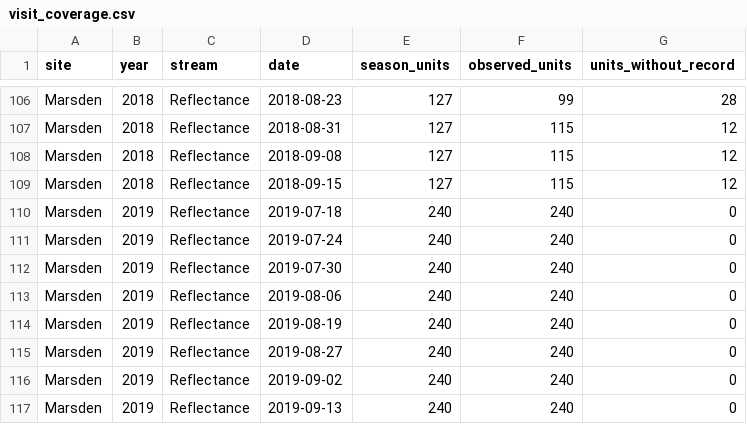
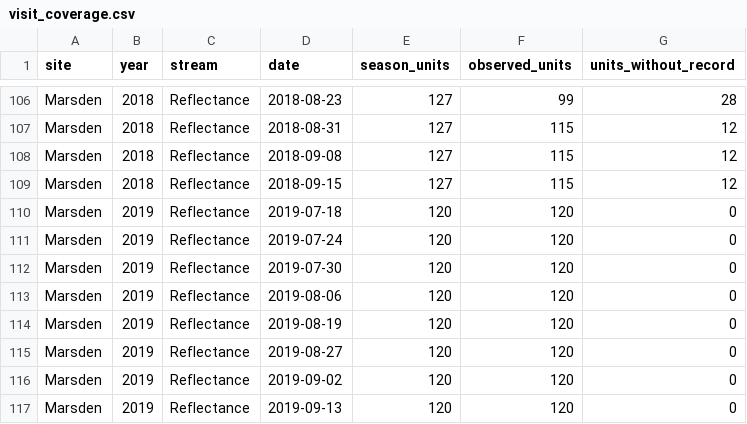
Before and after one commit to MohsinRamay/Remote-sensing-of-Soybean-Sudden-Death-Syndrome, a CSV file: audit/tables/visit_coverage.csv, drawn as a sheet; only a part is shown, gaps mark what is left out.

```diff
--- a/audit/tables/visit_coverage.csv
+++ b/audit/tables/visit_coverage.csv
@@ -109,9 +109,9 @@
 "Marsden",2018,"Reflectance",2018-09-15,127,115,12
-"Marsden",2019,"Reflectance",2019-07-18,240,240,0
-"Marsden",2019,"Reflectance",2019-07-24,240,240,0
-"Marsden",2019,"Reflectance",2019-07-30,240,240,0
-"Marsden",2019,"Reflectance",2019-08-06,240,240,0
-"Marsden",2019,"Reflectance",2019-08-19,240,240,0
-"Marsden",2019,"Reflectance",2019-08-27,240,240,0
-"Marsden",2019,"Reflectance",2019-09-02,240,240,0
-"Marsden",2019,"Reflectance",2019-09-13,240,240,0
+"Marsden",2019,"Reflectance",2019-07-18,120,120,0
+"Marsden",2019,"Reflectance",2019-07-24,120,120,0
+"Marsden",2019,"Reflectance",2019-07-30,120,120,0
+"Marsden",2019,"Reflectance",2019-08-06,120,120,0
+"Marsden",2019,"Reflectance",2019-08-19,120,120,0
+"Marsden",2019,"Reflectance",2019-08-27,120,120,0
+"Marsden",2019,"Reflectance",2019-09-02,120,120,0
+"Marsden",2019,"Reflectance",2019-09-13,120,120,0
```
Also changed, not shown: audit/evidence/sds_paper_source_manifest.csv, audit/tables/candidate_units.csv, 25 other files.
